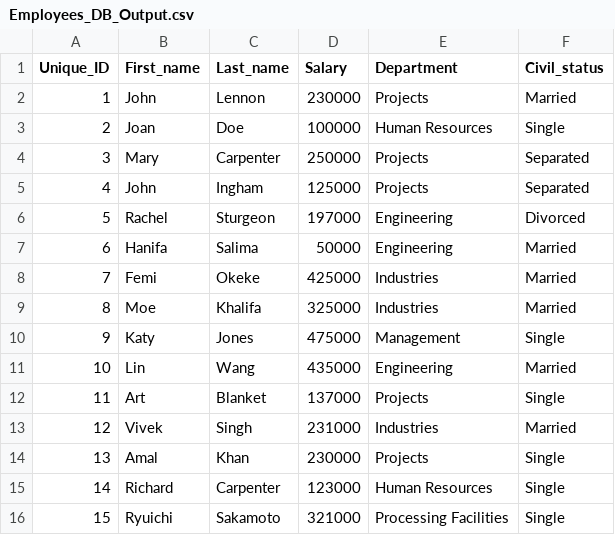
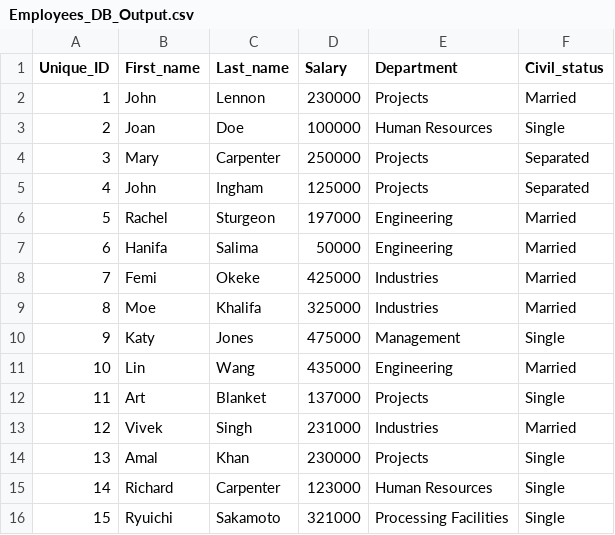
Before and after one commit to awals829/4522, a CSV file: Assignments/A1/CodeAndData/Employees_DB_Output.csv, drawn as a sheet.

```diff
--- a/Assignments/A1/CodeAndData/Employees_DB_Output.csv
+++ b/Assignments/A1/CodeAndData/Employees_DB_Output.csv
@@ -5,3 +5,3 @@ Unique_ID,First_name,Last_name,Salary,Department,Civil_status
 4,John,Ingham,125000,Projects,Separated
-5,Rachel,Sturgeon,197000,Engineering,Divorced
+5,Rachel,Sturgeon,197000,Engineering,Married
 6,Hanifa,Salima,50000,Engineering,Married
```
Also changed, not shown: 3 other files.
